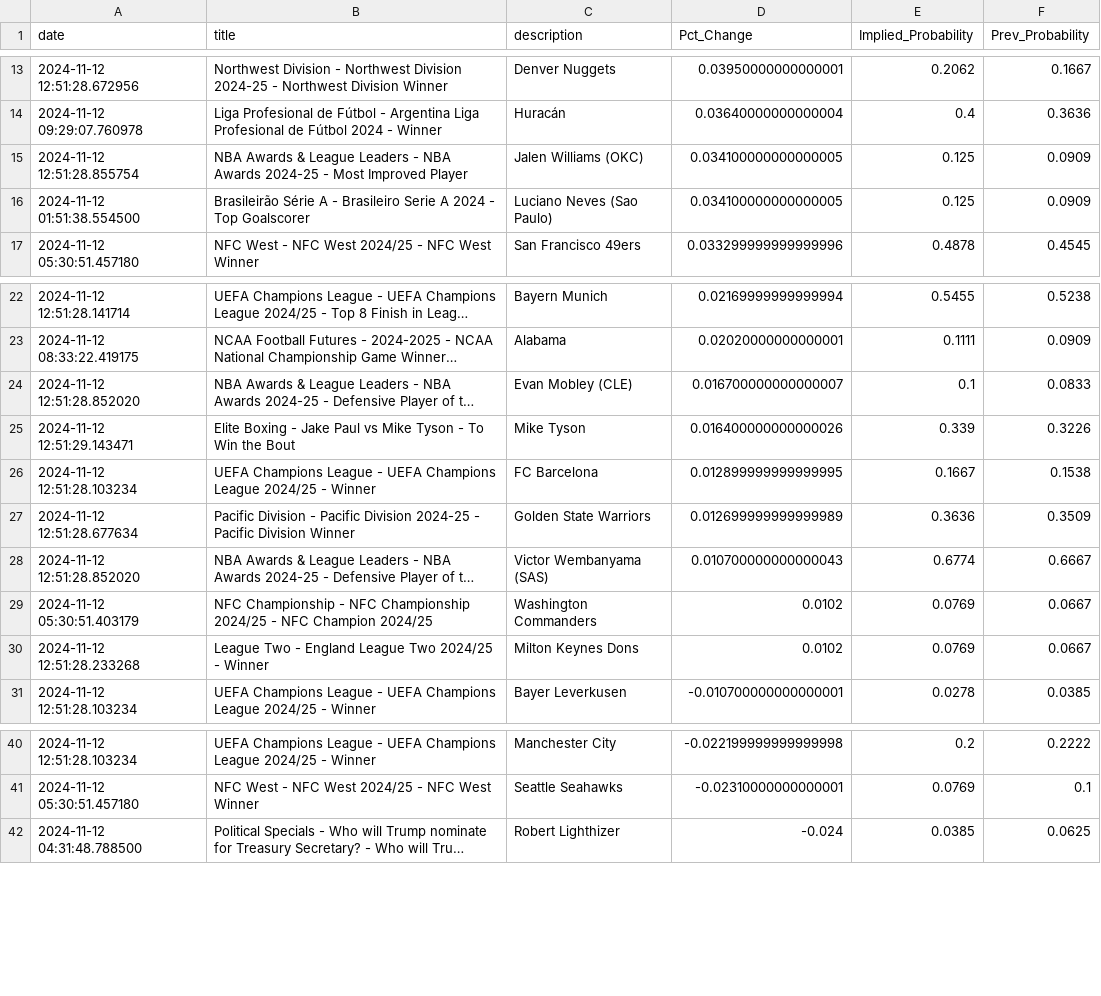
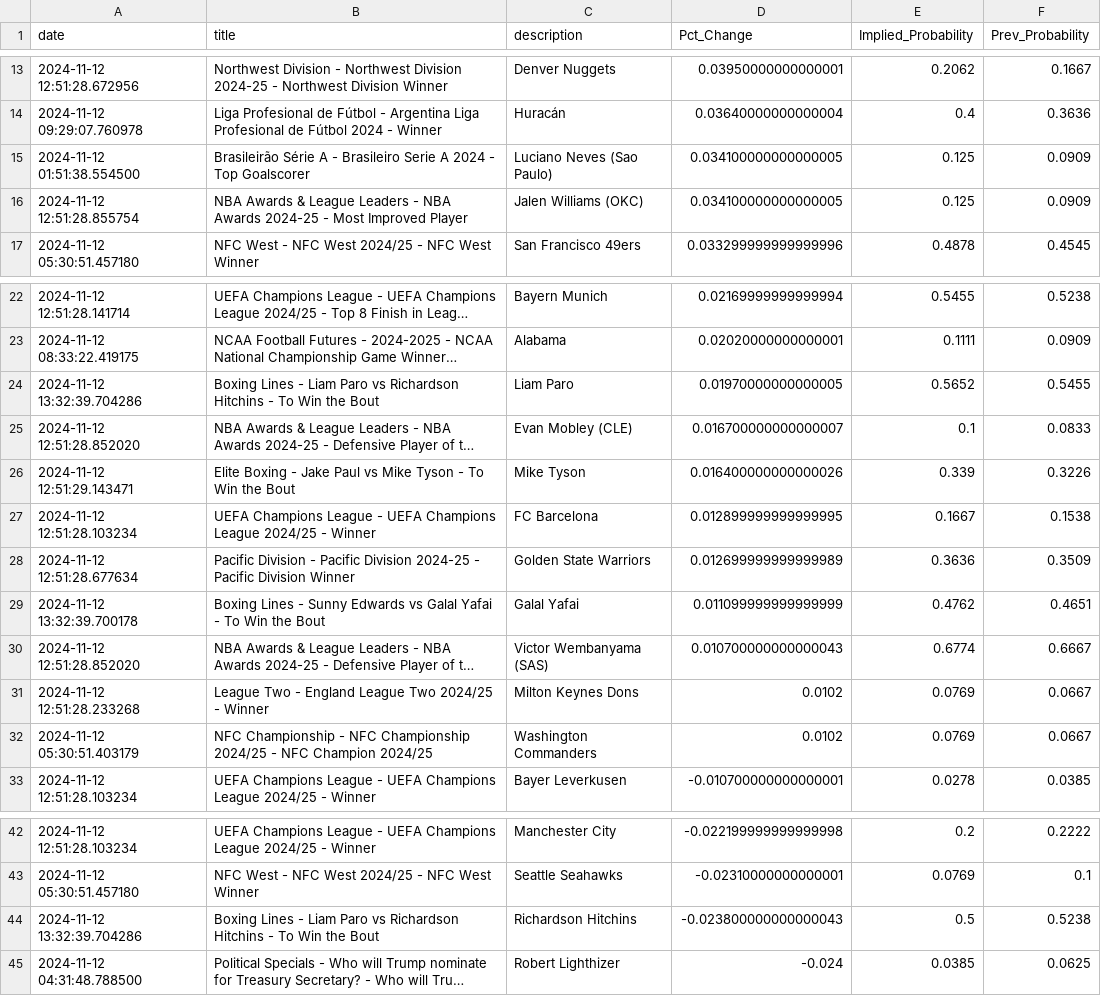
Before and after one commit to aaroncolesmith/data_load, a CSV file: data/bovada_scatter.csv, drawn as a sheet; only a part is shown, gaps mark what is left out; long unchanged cells end in …; the diff names each change by its address in the sheet, - before the commit and + after, or states it on an @@ line.

Commit message:
Update data

```diff
--- a/data/bovada_scatter.csv
+++ b/data/bovada_scatter.csv
@@ row 16 moved to row 15: 2024-11-12 01:51:38.554500 @@
+row 24: 2024-11-12 13:32:39.704286 | Boxing Lines - Liam Paro vs Richardson Hitchins - To Win the Bout | Liam Paro | 0.01970000000000005 | 0.5652 | 0.5455
+row 29: 2024-11-12 13:32:39.700178 | Boxing Lines - Sunny Edwards vs Galal Yafai - To Win the Bout | Galal Yafai | 0.011099999999999999 | 0.4762 | 0.4651
@@ row 30 moved to row 31: 2024-11-12 12:51:28.233268 @@
+row 44: 2024-11-12 13:32:39.704286 | Boxing Lines - Liam Paro vs Richardson Hitchins - To Win the Bout | Richardson Hitchins | -0.023800000000000043 | 0.5 | 0.5238
```
Also changed, not shown: 1 other file.
